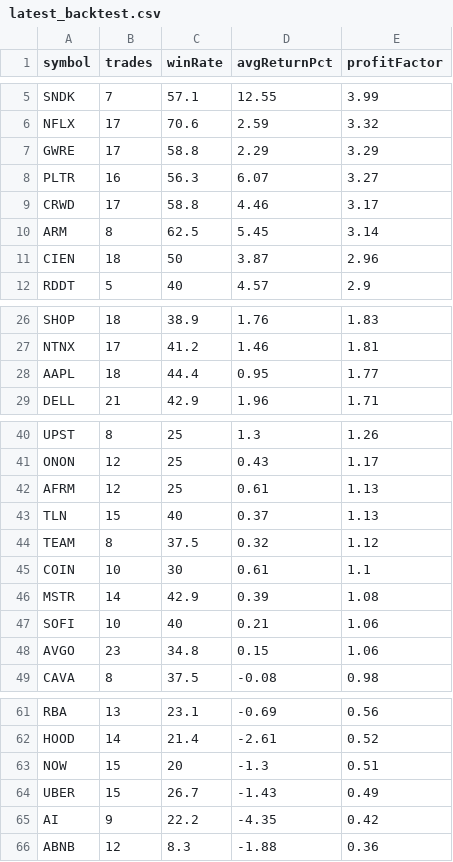
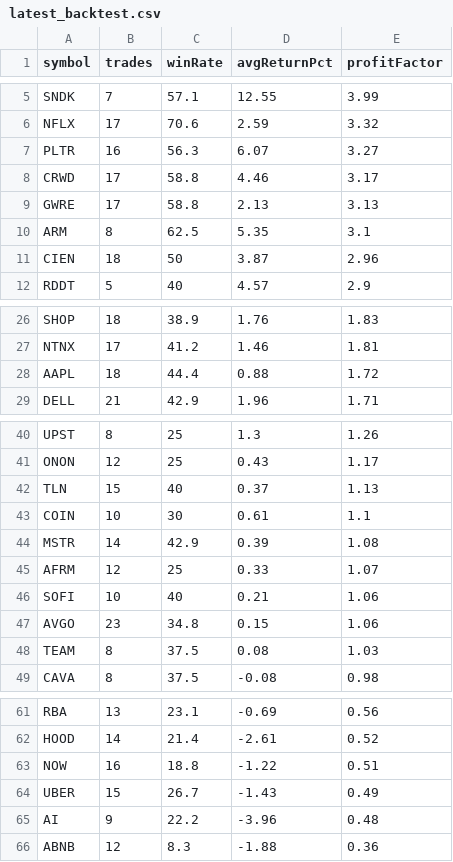
Before and after one commit to narendra0467/Trading-System, a CSV file: reports/latest_backtest.csv, drawn as a sheet; only a part is shown, gaps mark what is left out.

```diff
--- a/reports/latest_backtest.csv
+++ b/reports/latest_backtest.csv
@@ -6,6 +6,6 @@ SNDK,7,57.1,12.55,3.99
 NFLX,17,70.6,2.59,3.32
-GWRE,17,58.8,2.29,3.29
 PLTR,16,56.3,6.07,3.27
 CRWD,17,58.8,4.46,3.17
-ARM,8,62.5,5.45,3.14
+GWRE,17,58.8,2.13,3.13
+ARM,8,62.5,5.35,3.1
 CIEN,18,50,3.87,2.96
@@ -27,3 +27,3 @@ SHOP,18,38.9,1.76,1.83
 NTNX,17,41.2,1.46,1.81
-AAPL,18,44.4,0.95,1.77
+AAPL,18,44.4,0.88,1.72
 DELL,21,42.9,1.96,1.71
@@ -41,9 +41,9 @@ UPST,8,25,1.3,1.26
 ONON,12,25,0.43,1.17
-AFRM,12,25,0.61,1.13
 TLN,15,40,0.37,1.13
-TEAM,8,37.5,0.32,1.12
 COIN,10,30,0.61,1.1
 MSTR,14,42.9,0.39,1.08
+AFRM,12,25,0.33,1.07
 SOFI,10,40,0.21,1.06
 AVGO,23,34.8,0.15,1.06
+TEAM,8,37.5,0.08,1.03
 CAVA,8,37.5,-0.08,0.98
@@ -62,5 +62,5 @@ RBA,13,23.1,-0.69,0.56
 HOOD,14,21.4,-2.61,0.52
-NOW,15,20,-1.3,0.51
+NOW,16,18.8,-1.22,0.51
 UBER,15,26.7,-1.43,0.49
-AI,9,22.2,-4.35,0.42
+AI,9,22.2,-3.96,0.48
 ABNB,12,8.3,-1.88,0.36
```
Also changed, not shown: reports/hidden_multibagger_discovery_scanner.csv, reports/latest_high_risk_scan.csv, 18 other files.
